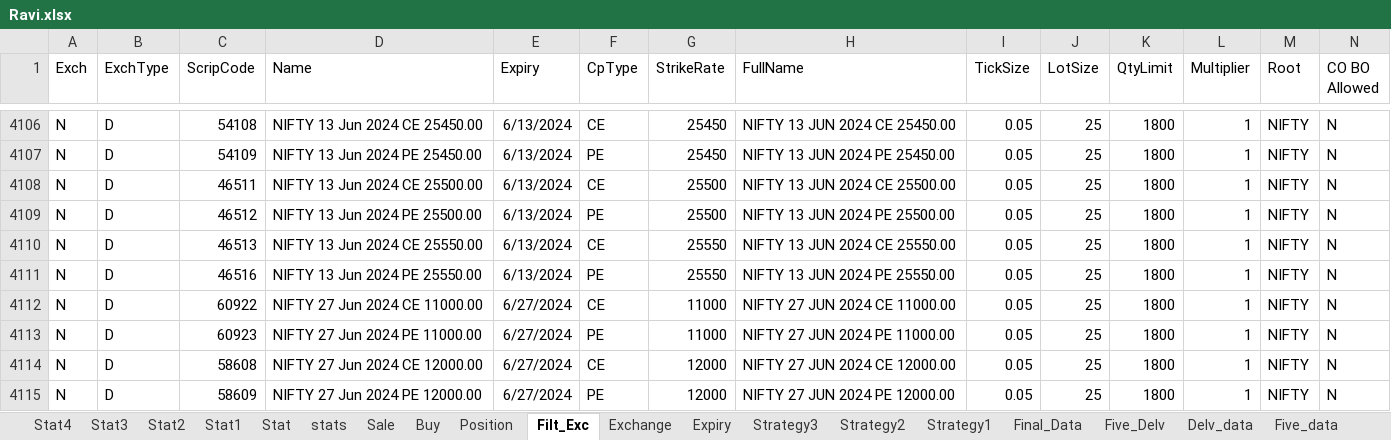
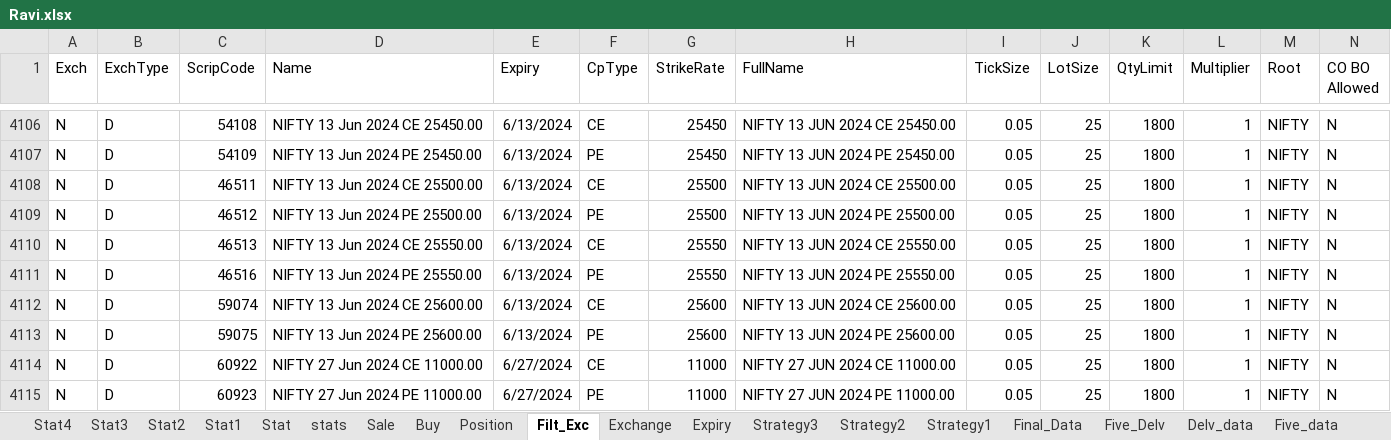
Before and after one commit to mkbairwa942/mkbairwa, an Excel workbook: Ravi.xlsx, sheet Filt_Exc, drawn as a sheet; only a part is shown, gaps mark what is left out; the shorter side is filled out with more unchanged rows; values as stored, in another font and other column widths than the file's, no borders; rows hold the shown columns only; the diff names each change by its address in the sheet, - before the commit and + after, or states it on an @@ line.

```diff
--- a/Ravi.xlsx (sheet Filt_Exc)
+++ b/Ravi.xlsx (sheet Filt_Exc)
+row 4112: N | D | 59074 | NIFTY 13 Jun 2024 CE 25600.00 | 6/13/2024 | CE | 25600 | NIFTY 13 JUN 2024 CE 25600.00 | 0.05 | 25 | 1800 | 1 | NIFTY | N
+row 4113: N | D | 59075 | NIFTY 13 Jun 2024 PE 25600.00 | 6/13/2024 | PE | 25600 | NIFTY 13 JUN 2024 PE 25600.00 | 0.05 | 25 | 1800 | 1 | NIFTY | N
```
Also changed, not shown: sheet stats, sheet Sale, sheet Buy, sheet Position, 1 other file.
